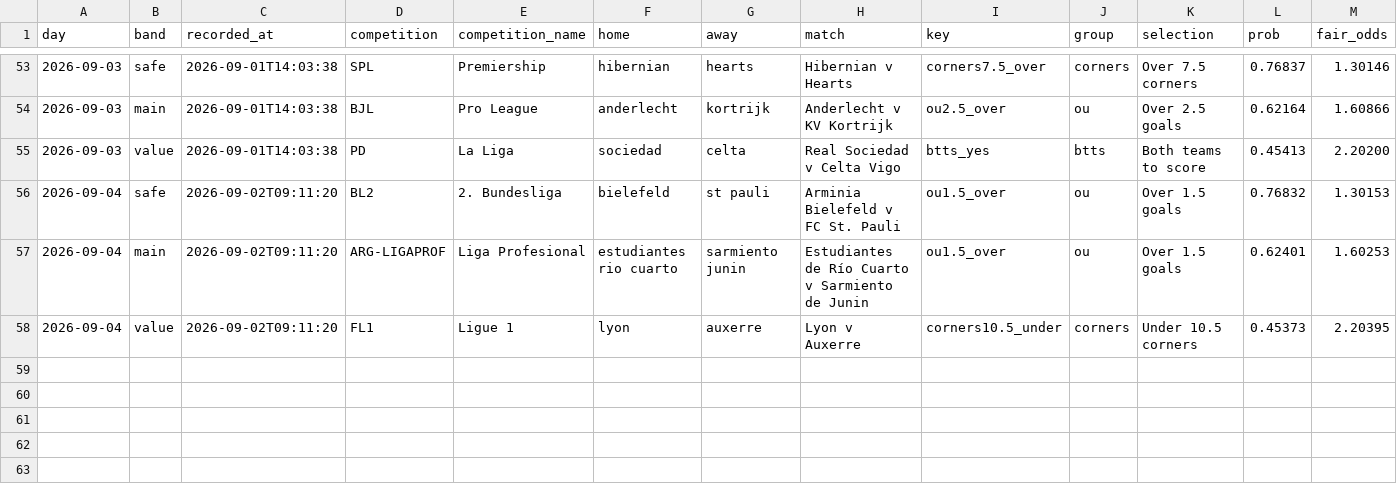
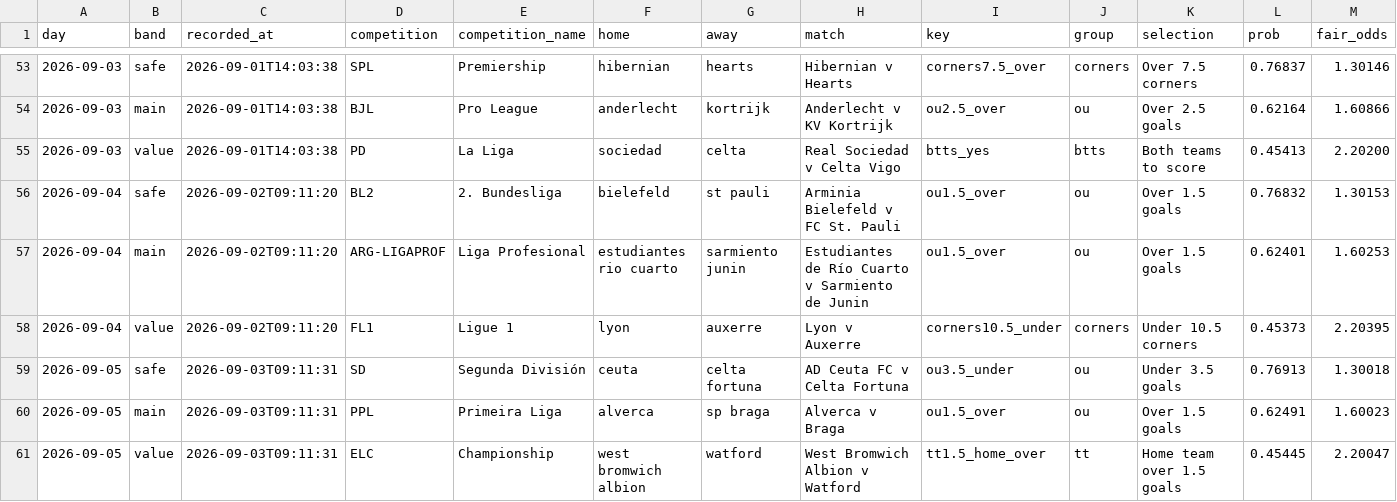
Before and after one commit to footballbettingh/football-hub, a CSV file: data/best_picks.csv, drawn as a sheet; only a part is shown, gaps mark what is left out; rows hold the shown columns only; the diff names each change by its address in the sheet, - before the commit and + after, or states it on an @@ line.

```diff
--- a/data/best_picks.csv
+++ b/data/best_picks.csv
+row 59: 2026-09-05 | safe | 2026-09-03T09:11:31 | SD | Segunda División | ceuta | celta fortuna | AD Ceuta FC v Celta Fortuna | ou3.5_under | ou | Under 3.5 goals | 0.76913 | 1.30018
+row 60: 2026-09-05 | main | 2026-09-03T09:11:31 | PPL | Primeira Liga | alverca | sp braga | Alverca v Braga | ou1.5_over | ou | Over 1.5 goals | 0.62491 | 1.60023
+row 61: 2026-09-05 | value | 2026-09-03T09:11:31 | ELC | Championship | west bromwich albion | watford | West Bromwich Albion v Watford | tt1.5_home_over | tt | Home team over 1.5 goals | 0.45445 | 2.20047
```
Also changed, not shown: data/best_accas.csv.
